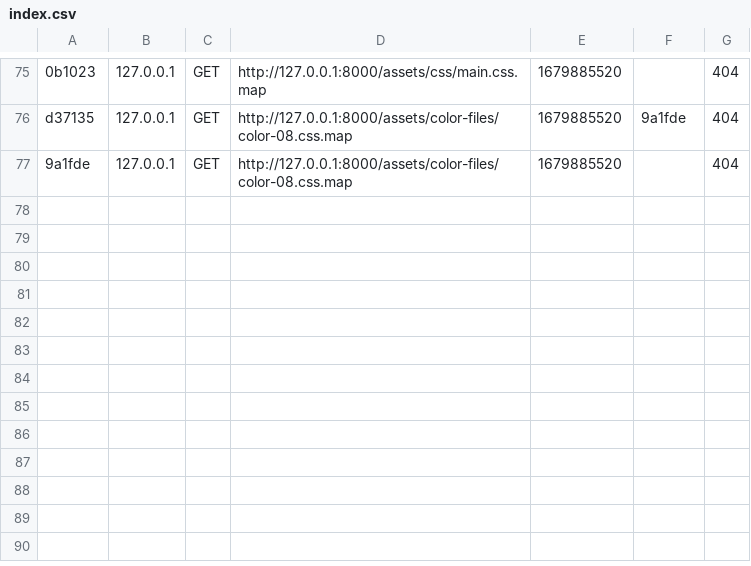
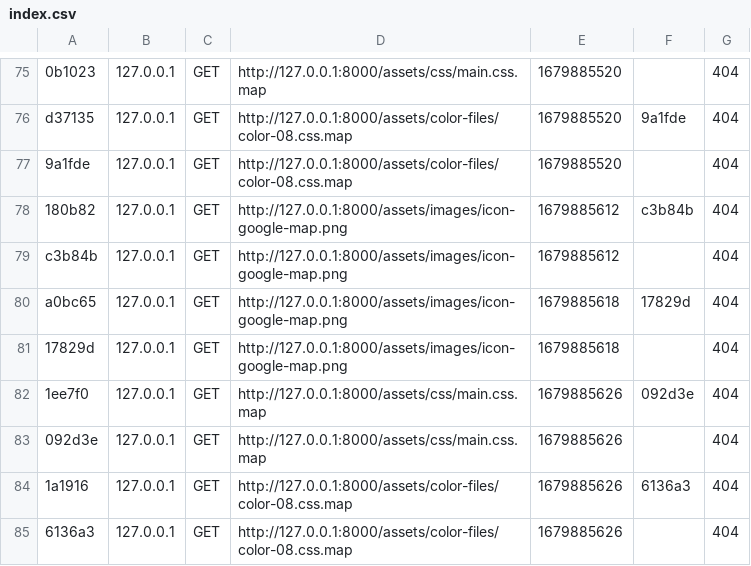
Before and after one commit to BlackCode-Team/Web-Application, a CSV file: var/cache/dev/profiler/index.csv, drawn as a sheet; only a part is shown, gaps mark what is left out; the diff names each change by its address in the sheet, - before the commit and + after, or states it on an @@ line.

Commit message:
just cache

```diff
--- a/var/cache/dev/profiler/index.csv
+++ b/var/cache/dev/profiler/index.csv
+row 78: 180b82 | 127.0.0.1 | GET | http://127.0.0.1:8000/assets/images/icon-google-map.png | 1679885612 | c3b84b | 404
+row 79: c3b84b | 127.0.0.1 | GET | http://127.0.0.1:8000/assets/images/icon-google-map.png | 1679885612 |  | 404
+row 80: a0bc65 | 127.0.0.1 | GET | http://127.0.0.1:8000/assets/images/icon-google-map.png | 1679885618 | 17829d | 404
+row 81: 17829d | 127.0.0.1 | GET | http://127.0.0.1:8000/assets/images/icon-google-map.png | 1679885618 |  | 404
+row 82: 1ee7f0 | 127.0.0.1 | GET | http://127.0.0.1:8000/assets/css/main.css.map | 1679885626 | 092d3e | 404
+row 83: 092d3e | 127.0.0.1 | GET | http://127.0.0.1:8000/assets/css/main.css.map | 1679885626 |  | 404
+row 84: 1a1916 | 127.0.0.1 | GET | http://127.0.0.1:8000/assets/color-files/color-08.css.map | 1679885626 | 6136a3 | 404
+row 85: 6136a3 | 127.0.0.1 | GET | http://127.0.0.1:8000/assets/color-files/color-08.css.map | 1679885626 |  | 404
```
Also changed, not shown: 9 other files.
